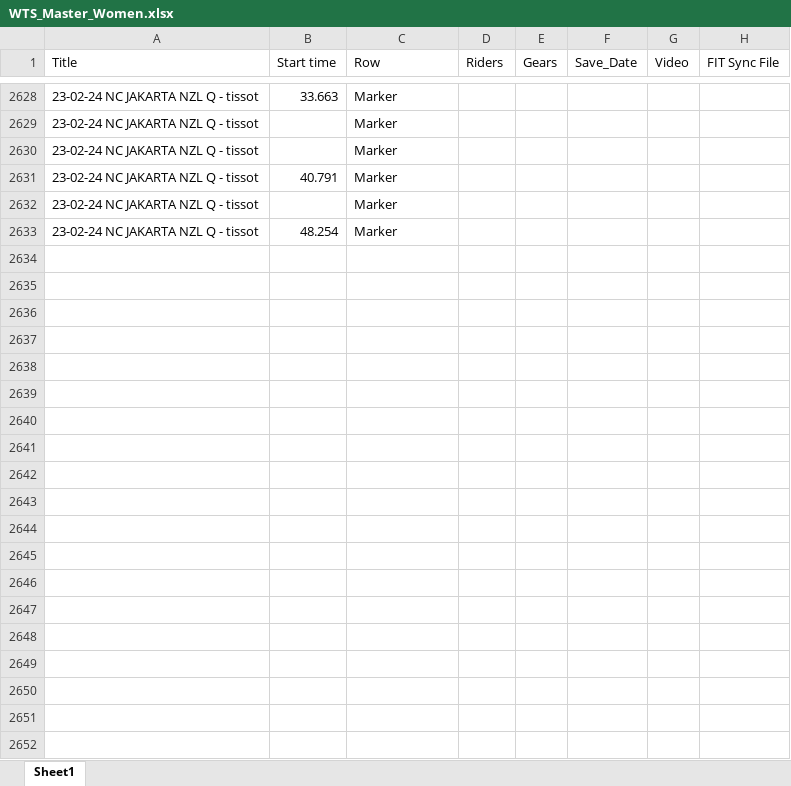
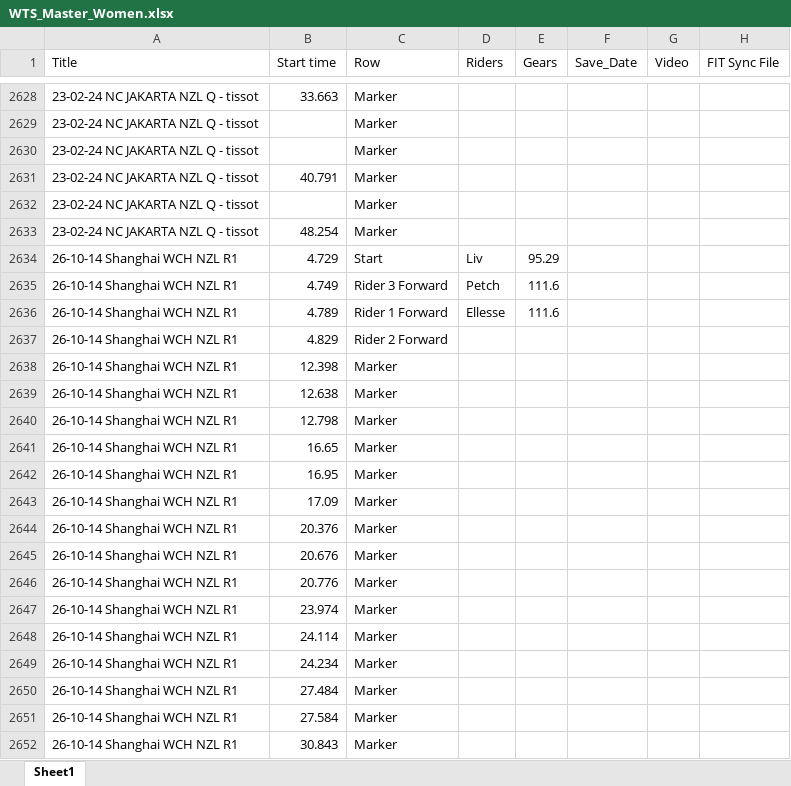
Before and after one commit to Bremz09/CNZPD, an Excel workbook: pages/video_analysis/WTS_Master_Women.xlsx, sheet Sheet1, drawn as a sheet; only a part is shown, gaps mark what is left out; values as stored, in another font and other column widths than the file's, no cell formats; the diff covers the shown part only; the diff names each change by its address in the sheet, - before the commit and + after, or states it on an @@ line.

```diff
--- a/pages/video_analysis/WTS_Master_Women.xlsx (sheet Sheet1)
+++ b/pages/video_analysis/WTS_Master_Women.xlsx (sheet Sheet1)
+row 2634: 26-10-14 Shanghai WCH NZL R1 | 4.729 | Start | Liv | 95.29
+row 2635: 26-10-14 Shanghai WCH NZL R1 | 4.749 | Rider 3 Forward | Petch | 111.6
+row 2636: 26-10-14 Shanghai WCH NZL R1 | 4.789 | Rider 1 Forward | Ellesse | 111.6
+row 2637: 26-10-14 Shanghai WCH NZL R1 | 4.829 | Rider 2 Forward
+row 2638: 26-10-14 Shanghai WCH NZL R1 | 12.398 | Marker
+row 2639: 26-10-14 Shanghai WCH NZL R1 | 12.638 | Marker
+row 2640: 26-10-14 Shanghai WCH NZL R1 | 12.798 | Marker
+row 2641: 26-10-14 Shanghai WCH NZL R1 | 16.65 | Marker
+row 2642: 26-10-14 Shanghai WCH NZL R1 | 16.95 | Marker
+row 2643: 26-10-14 Shanghai WCH NZL R1 | 17.09 | Marker
+row 2644: 26-10-14 Shanghai WCH NZL R1 | 20.376 | Marker
+row 2645: 26-10-14 Shanghai WCH NZL R1 | 20.676 | Marker
+row 2646: 26-10-14 Shanghai WCH NZL R1 | 20.776 | Marker
+row 2647: 26-10-14 Shanghai WCH NZL R1 | 23.974 | Marker
+row 2648: 26-10-14 Shanghai WCH NZL R1 | 24.114 | Marker
+row 2649: 26-10-14 Shanghai WCH NZL R1 | 24.234 | Marker
+row 2650: 26-10-14 Shanghai WCH NZL R1 | 27.484 | Marker
+row 2651: 26-10-14 Shanghai WCH NZL R1 | 27.584 | Marker
+row 2652: 26-10-14 Shanghai WCH NZL R1 | 30.843 | Marker
```
Also changed, not shown: 37 added rows elsewhere in this sheet, cell formats, pages/Gear_Calculator/Gear_Calculator_Master.xlsx, pages/Para data/Para_track_results.xlsx, 13 other files.
